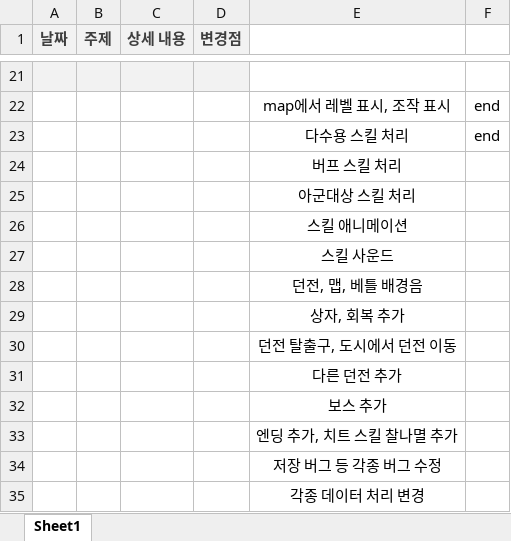
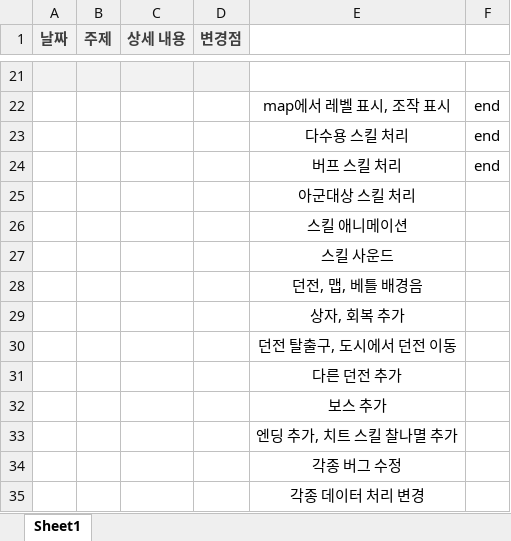
Before and after one commit to hanGB/2DGPLastProject, an Excel workbook: devSchedule.xlsx, sheet Sheet1, drawn as a sheet; only a part is shown, gaps mark what is left out; values as stored, in another font and other column widths than the file's, no borders; the diff names each change by its address in the sheet, - before the commit and + after, or states it on an @@ line.

```diff
--- a/devSchedule.xlsx (sheet Sheet1)
+++ b/devSchedule.xlsx (sheet Sheet1)
-F24: (empty)
+F24: end
-E34: 저장 버그 등 각종 버그 수정
+E34: 각종 버그 수정
```
Also changed, not shown: 8 other files.
